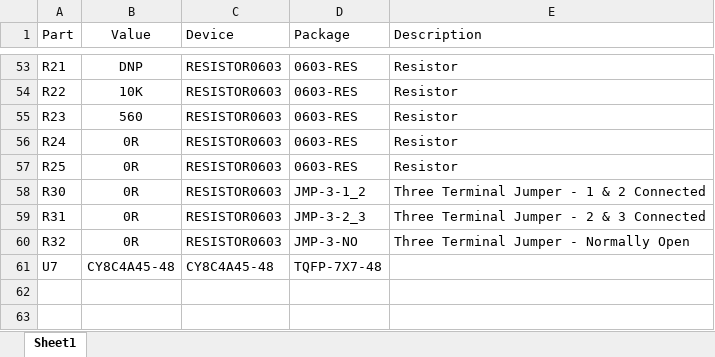
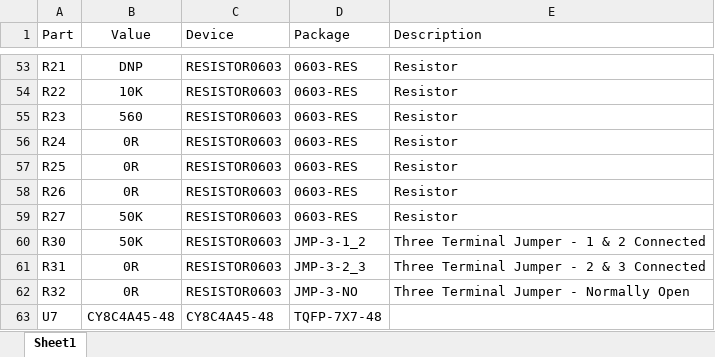
Before and after one commit to iotexpert/WW101, an Excel workbook: ww101-shield/eagle/ww101board.xlsx, sheet Sheet1, drawn as a sheet; only a part is shown, gaps mark what is left out; values as stored, in another font and other column widths than the file's, no borders; addresses are those after the commit; the diff names each change by its address in the sheet, - before the commit and + after, or states it on an @@ line.

```diff
--- a/ww101-shield/eagle/ww101board.xlsx (sheet Sheet1)
+++ b/ww101-shield/eagle/ww101board.xlsx (sheet Sheet1)
+row 58: R26 | 0R | RESISTOR0603 | 0603-RES | Resistor
+row 59: R27 | 50K | RESISTOR0603 | 0603-RES | Resistor
-B60 (Value): 0R
+B60 (Value): 50K
```
Also changed, not shown: 2 other files.
